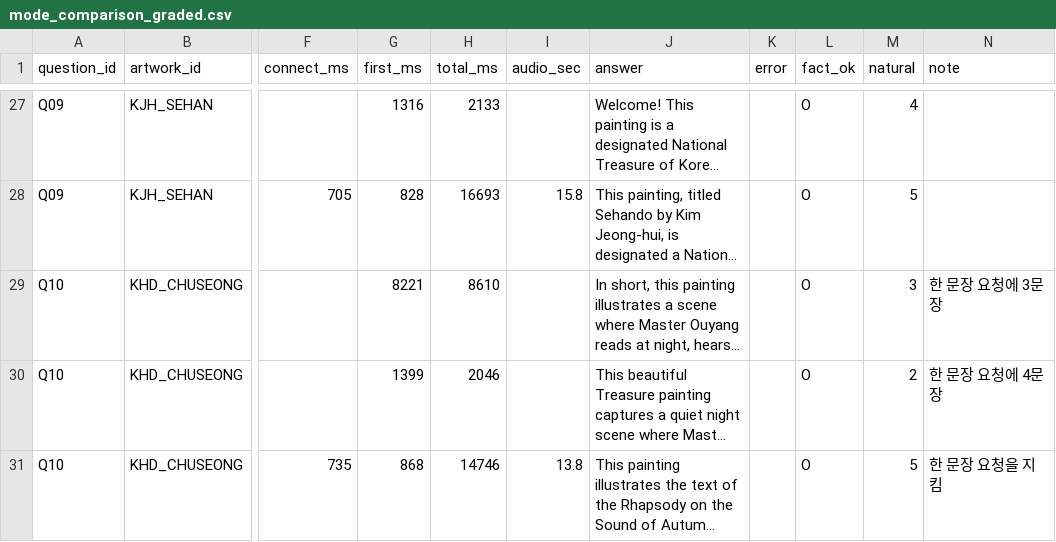
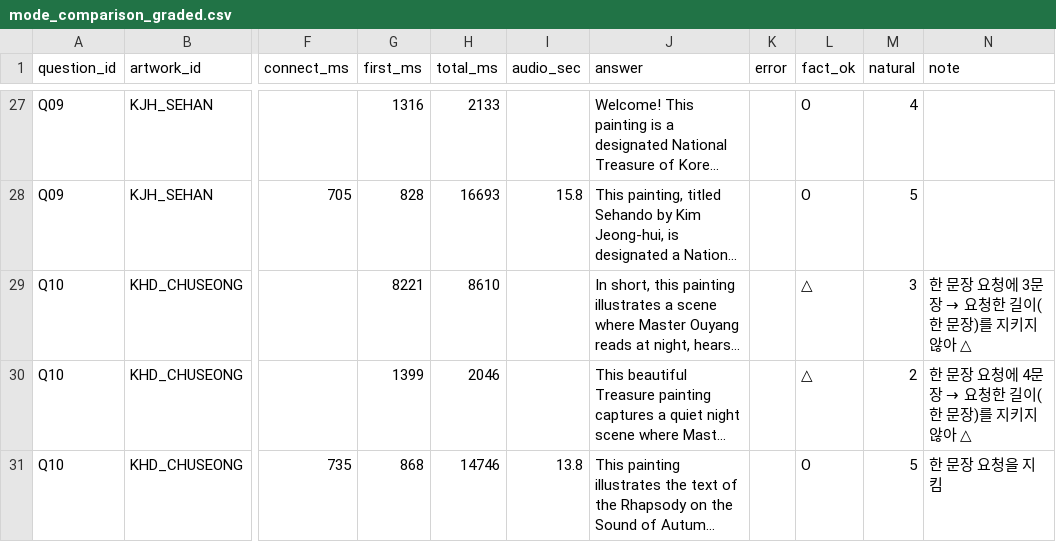
Before and after one commit to ai-docent-sogang/ai-docent, a CSV file: data/eval/mode_comparison_graded.csv, drawn as a sheet; only a part is shown, gaps mark what is left out; long unchanged cells end in …; the diff names each change by its address in the sheet, - before the commit and + after, or states it on an @@ line.

Commit message:
BE1: 채점 기준 확정 반영

```diff
--- a/data/eval/mode_comparison_graded.csv
+++ b/data/eval/mode_comparison_graded.csv
-L29:L30 (fact_ok): O
+L29:L30 (fact_ok): △
@@ N29 (note): 한 문장 요청에 3문장 → 한 문장 요청에 3문장 → 요청한 길이(한 문장)를 지키지 않아 △ @@
@@ N30 (note): 한 문장 요청에 4문장 → 한 문장 요청에 4문장 → 요청한 길이(한 문장)를 지키지 않아 △ @@
```
